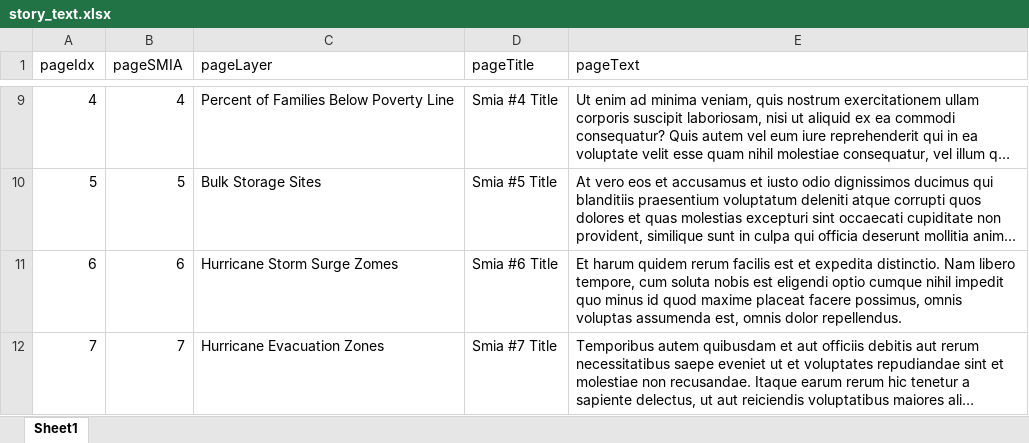
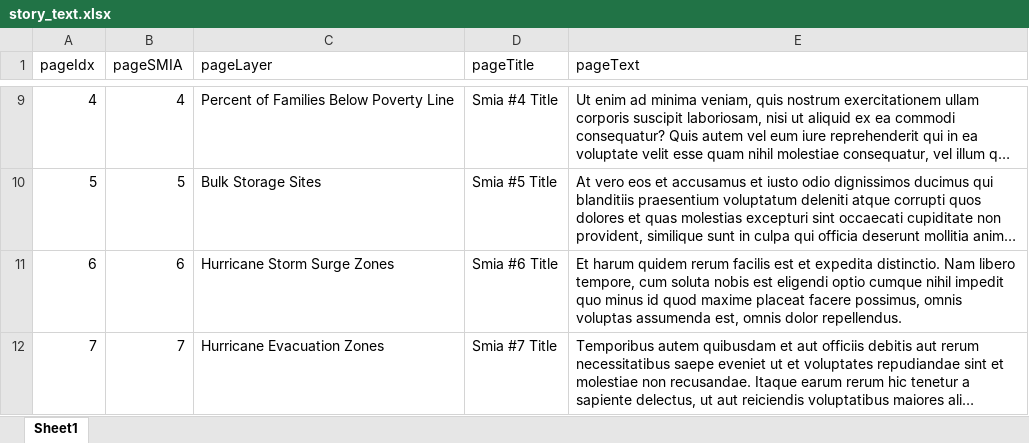
Before and after one commit to ScAAN/waterfrontmap, an Excel workbook: Scripts/story_text.xlsx, sheet Sheet1, drawn as a sheet; only a part is shown, gaps mark what is left out; long unchanged cells end in …; values as stored, in another font and other column widths than the file's, no borders; the diff names each change by its address in the sheet, - before the commit and + after, or states it on an @@ line.

```diff
--- a/Scripts/story_text.xlsx (sheet Sheet1)
+++ b/Scripts/story_text.xlsx (sheet Sheet1)
-C11 (pageLayer): Hurricane Storm Surge Zomes
+C11 (pageLayer): Hurricane Storm Surge Zones
```
Also changed, not shown: 3 other files.
